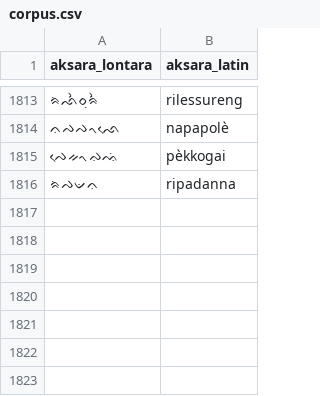
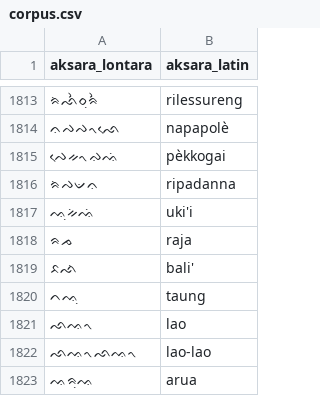
Before and after one commit to KamtinaMusyfirah/Aplikasi-E-Learning-Aksara-Lontara, a CSV file: app/src/main/assets/csv/corpus.csv, drawn as a sheet; only a part is shown, gaps mark what is left out; the diff names each change by its address in the sheet, - before the commit and + after, or states it on an @@ line.

Commit message:
corpus

```diff
--- a/app/src/main/assets/csv/corpus.csv
+++ b/app/src/main/assets/csv/corpus.csv
+row 1817: ᨕᨘᨀᨗᨕᨗ | uki'i
+row 1818: ᨑᨍ | raja
+row 1819: ᨅᨒᨗ | bali'
+row 1820: ᨈᨕᨘ | taung
+row 1821: ᨒᨕᨚ | lao
+row 1822: ᨒᨕᨚᨒᨕᨚ | lao-lao
+row 1823: ᨕᨑᨘᨕ | arua
```
Also changed, not shown: app/src/main/assets/csv/corpus2.csv, 1 other file.
